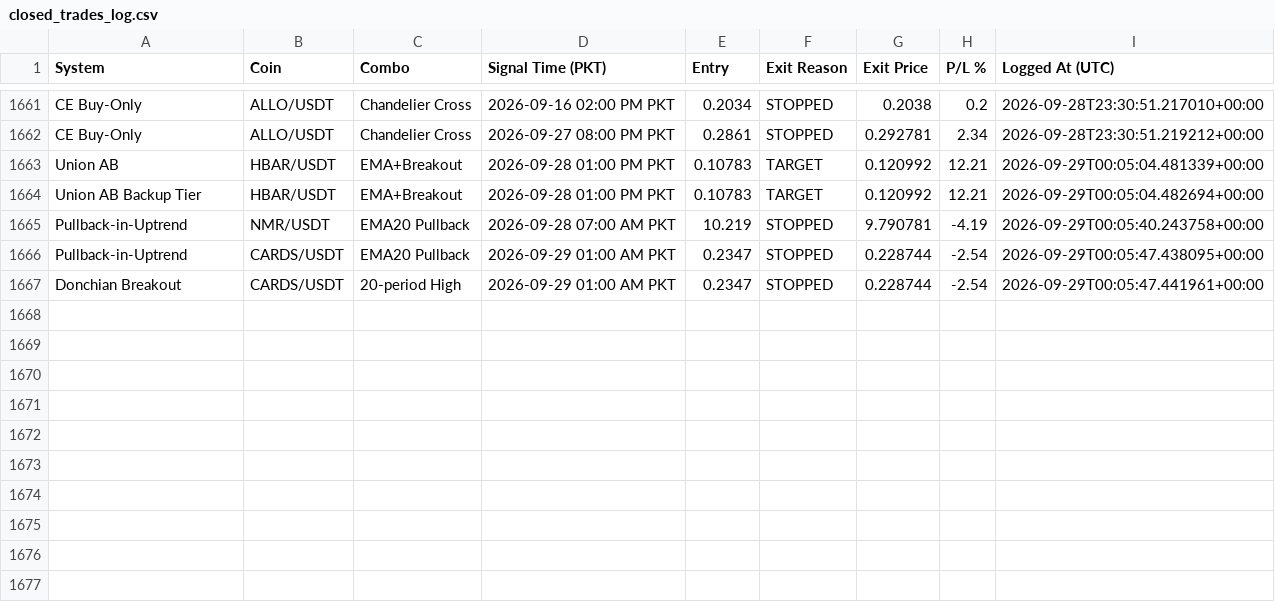
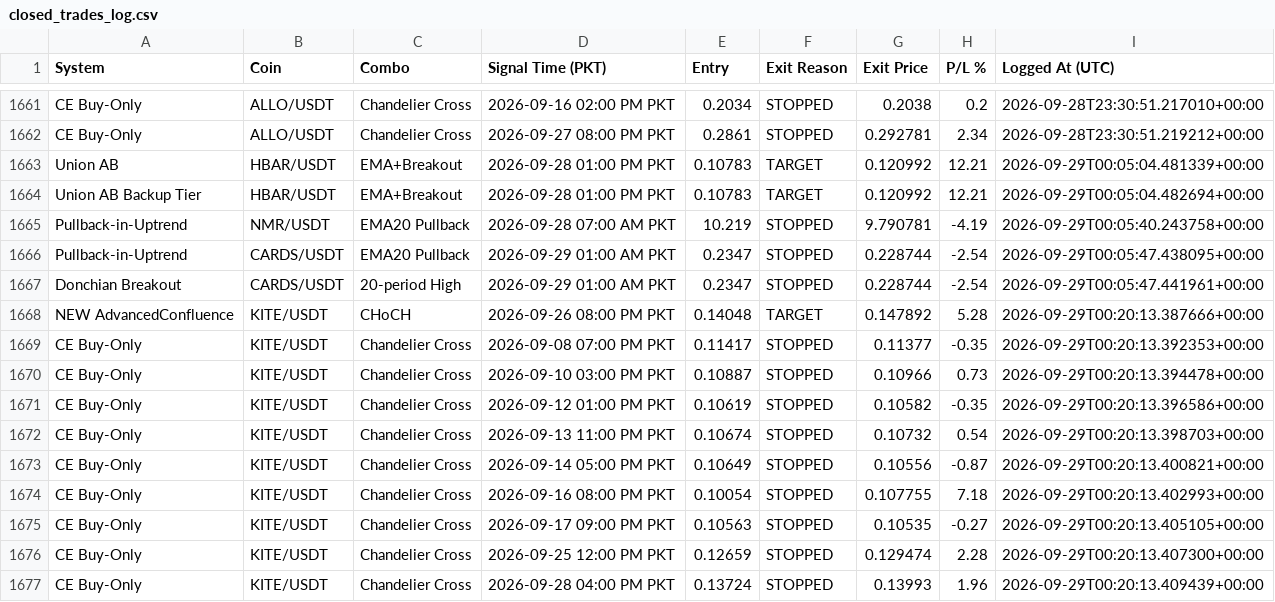
Before and after one commit to Asifali549/Asif-Ali, a CSV file: closed_trades_log.csv, drawn as a sheet; only a part is shown, gaps mark what is left out; the diff names each change by its address in the sheet, - before the commit and + after, or states it on an @@ line.

```diff
--- a/closed_trades_log.csv
+++ b/closed_trades_log.csv
+row 1668: NEW AdvancedConfluence | KITE/USDT | CHoCH | 2026-09-26 08:00 PM PKT | 0.14048 | TARGET | 0.147892 | 5.28 | 2026-09-29T00:20:13.387666+00:00
+row 1669: CE Buy-Only | KITE/USDT | Chandelier Cross | 2026-09-08 07:00 PM PKT | 0.11417 | STOPPED | 0.11377 | -0.35 | 2026-09-29T00:20:13.392353+00:00
+row 1670: CE Buy-Only | KITE/USDT | Chandelier Cross | 2026-09-10 03:00 PM PKT | 0.10887 | STOPPED | 0.10966 | 0.73 | 2026-09-29T00:20:13.394478+00:00
+row 1671: CE Buy-Only | KITE/USDT | Chandelier Cross | 2026-09-12 01:00 PM PKT | 0.10619 | STOPPED | 0.10582 | -0.35 | 2026-09-29T00:20:13.396586+00:00
+row 1672: CE Buy-Only | KITE/USDT | Chandelier Cross | 2026-09-13 11:00 PM PKT | 0.10674 | STOPPED | 0.10732 | 0.54 | 2026-09-29T00:20:13.398703+00:00
+row 1673: CE Buy-Only | KITE/USDT | Chandelier Cross | 2026-09-14 05:00 PM PKT | 0.10649 | STOPPED | 0.10556 | -0.87 | 2026-09-29T00:20:13.400821+00:00
+row 1674: CE Buy-Only | KITE/USDT | Chandelier Cross | 2026-09-16 08:00 PM PKT | 0.10054 | STOPPED | 0.107755 | 7.18 | 2026-09-29T00:20:13.402993+00:00
+row 1675: CE Buy-Only | KITE/USDT | Chandelier Cross | 2026-09-17 09:00 PM PKT | 0.10563 | STOPPED | 0.10535 | -0.27 | 2026-09-29T00:20:13.405105+00:00
+row 1676: CE Buy-Only | KITE/USDT | Chandelier Cross | 2026-09-25 12:00 PM PKT | 0.12659 | STOPPED | 0.129474 | 2.28 | 2026-09-29T00:20:13.407300+00:00
+row 1677: CE Buy-Only | KITE/USDT | Chandelier Cross | 2026-09-28 04:00 PM PKT | 0.13724 | STOPPED | 0.13993 | 1.96 | 2026-09-29T00:20:13.409439+00:00
```
Also changed, not shown: 2 other files.
